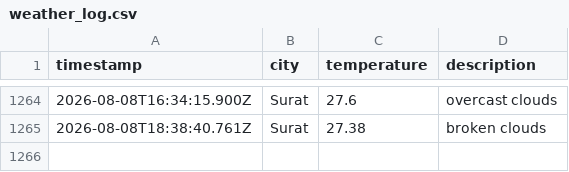
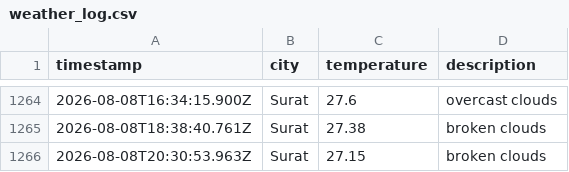
Before and after one commit to rumanakadri/weatherAppJS, a CSV file: data/weather_log.csv, drawn as a sheet; only a part is shown, gaps mark what is left out; the diff names each change by its address in the sheet, - before the commit and + after, or states it on an @@ line.

```diff
--- a/data/weather_log.csv
+++ b/data/weather_log.csv
+row 1266: 2026-08-08T20:30:53.963Z | Surat | 27.15 | broken clouds
```
Also changed, not shown: 1 other file.
